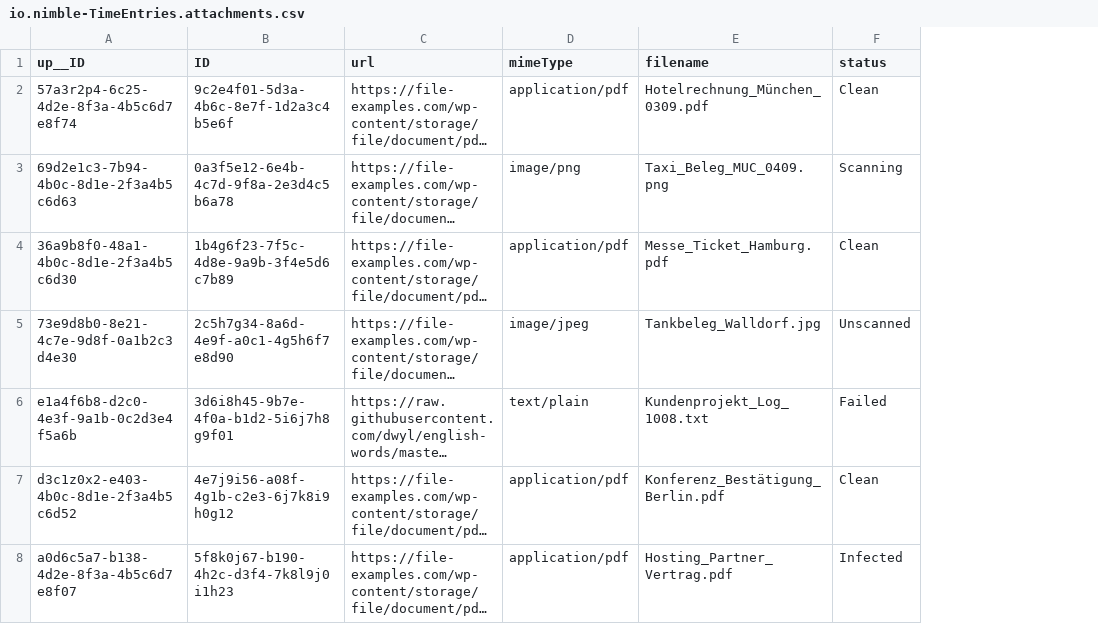
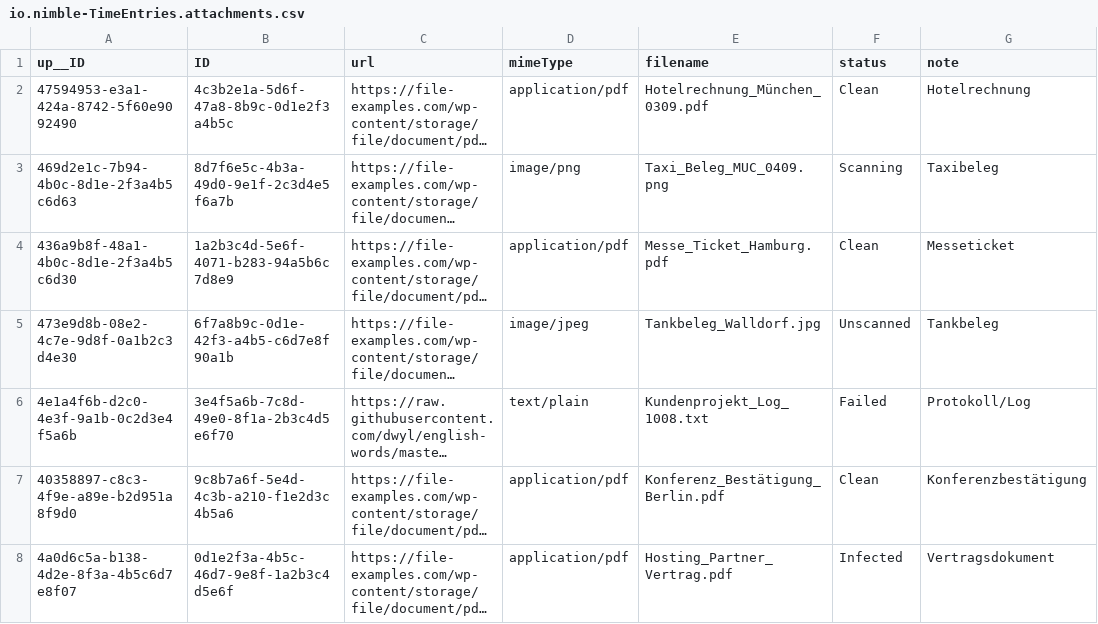
Before and after one commit to nimble-123/cap-fiori-timetracking, a CSV file: db/data/io.nimble-TimeEntries.attachments.csv, drawn as a sheet; long unchanged cells end in …; the diff names each change by its address in the sheet, - before the commit and + after, or states it on an @@ line.

Commit message:
refactor: Refactor UUID values in test data and HTTP requests for consistency and RFC 4122 conformity

```diff
--- a/db/data/io.nimble-TimeEntries.attachments.csv
+++ b/db/data/io.nimble-TimeEntries.attachments.csv
+column G (note), rows 2-8: Hotelrechnung | Taxibeleg | Messeticket | Tankbeleg | Protokoll/Log | Konferenzbestätigung | Vertragsdokument
-A2 (up__ID): 57a3r2p4-6c25-4d2e-8f3a-4b5c6d7e8f74
+A2 (up__ID): 47594953-e3a1-424a-8742-5f60e9092490
-B2 (ID): 9c2e4f01-5d3a-4b6c-8e7f-1d2a3c4b5e6f
+B2 (ID): 4c3b2e1a-5d6f-47a8-8b9c-0d1e2f3a4b5c
-A3 (up__ID): 69d2e1c3-7b94-4b0c-8d1e-2f3a4b5c6d63
+A3 (up__ID): 469d2e1c-7b94-4b0c-8d1e-2f3a4b5c6d63
-B3 (ID): 0a3f5e12-6e4b-4c7d-9f8a-2e3d4c5b6a78
+B3 (ID): 8d7f6e5c-4b3a-49d0-9e1f-2c3d4e5f6a7b
-A4 (up__ID): 36a9b8f0-48a1-4b0c-8d1e-2f3a4b5c6d30
+A4 (up__ID): 436a9b8f-48a1-4b0c-8d1e-2f3a4b5c6d30
-B4 (ID): 1b4g6f23-7f5c-4d8e-9a9b-3f4e5d6c7b89
+B4 (ID): 1a2b3c4d-5e6f-4071-b283-94a5b6c7d8e9
-A5 (up__ID): 73e9d8b0-8e21-4c7e-9d8f-0a1b2c3d4e30
+A5 (up__ID): 473e9d8b-08e2-4c7e-9d8f-0a1b2c3d4e30
-B5 (ID): 2c5h7g34-8a6d-4e9f-a0c1-4g5h6f7e8d90
+B5 (ID): 6f7a8b9c-0d1e-42f3-a4b5-c6d7e8f90a1b
-A6 (up__ID): e1a4f6b8-d2c0-4e3f-9a1b-0c2d3e4f5a6b
+A6 (up__ID): 4e1a4f6b-d2c0-4e3f-9a1b-0c2d3e4f5a6b
-B6 (ID): 3d6i8h45-9b7e-4f0a-b1d2-5i6j7h8g9f01
+B6 (ID): 3e4f5a6b-7c8d-49e0-8f1a-2b3c4d5e6f70
-A7 (up__ID): d3c1z0x2-e403-4b0c-8d1e-2f3a4b5c6d52
+A7 (up__ID): 40358897-c8c3-4f9e-a89e-b2d951a8f9d0
-B7 (ID): 4e7j9i56-a08f-4g1b-c2e3-6j7k8i9h0g12
+B7 (ID): 9c8b7a6f-5e4d-4c3b-a210-f1e2d3c4b5a6
-A8 (up__ID): a0d6c5a7-b138-4d2e-8f3a-4b5c6d7e8f07
+A8 (up__ID): 4a0d6c5a-b138-4d2e-8f3a-4b5c6d7e8f07
-B8 (ID): 5f8k0j67-b190-4h2c-d3f4-7k8l9j0i1h23
+B8 (ID): 0d1e2f3a-4b5c-46d7-9e8f-1a2b3c4d5e6f
```
Also changed, not shown: db/data/io.nimble-TimeEntries.csv, 3 other files.
